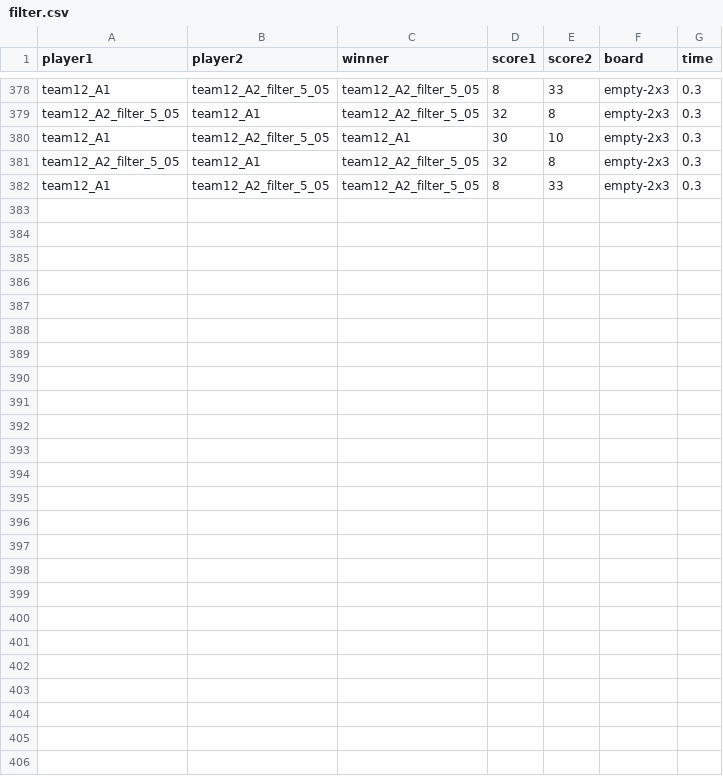
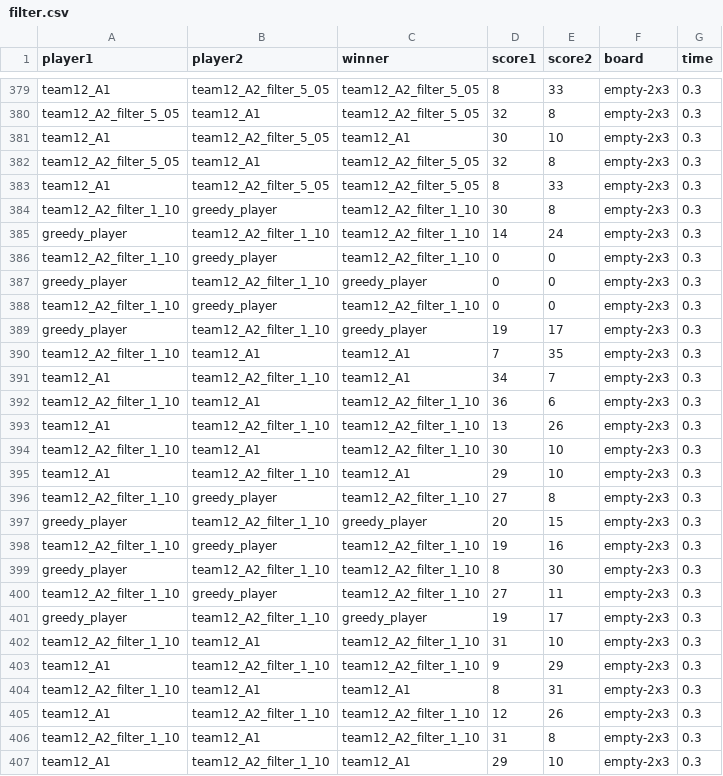
Before and after one commit to HaGeza/SudokuAgents, a CSV file: csvs/filter.csv, drawn as a sheet; only a part is shown, gaps mark what is left out; the diff covers the shown part only; the diff names each change by its address in the sheet, - before the commit and + after, or states it on an @@ line.

```diff
--- a/csvs/filter.csv
+++ b/csvs/filter.csv
+row 384: team12_A2_filter_1_10 | greedy_player | team12_A2_filter_1_10 | 30 | 8 | empty-2x3 | 0.3
+row 385: greedy_player | team12_A2_filter_1_10 | team12_A2_filter_1_10 | 14 | 24 | empty-2x3 | 0.3
+row 386: team12_A2_filter_1_10 | greedy_player | team12_A2_filter_1_10 | 0 | 0 | empty-2x3 | 0.3
+row 387: greedy_player | team12_A2_filter_1_10 | greedy_player | 0 | 0 | empty-2x3 | 0.3
+row 388: team12_A2_filter_1_10 | greedy_player | team12_A2_filter_1_10 | 0 | 0 | empty-2x3 | 0.3
+row 389: greedy_player | team12_A2_filter_1_10 | greedy_player | 19 | 17 | empty-2x3 | 0.3
+row 390: team12_A2_filter_1_10 | team12_A1 | team12_A1 | 7 | 35 | empty-2x3 | 0.3
+row 391: team12_A1 | team12_A2_filter_1_10 | team12_A1 | 34 | 7 | empty-2x3 | 0.3
+row 392: team12_A2_filter_1_10 | team12_A1 | team12_A2_filter_1_10 | 36 | 6 | empty-2x3 | 0.3
+row 393: team12_A1 | team12_A2_filter_1_10 | team12_A2_filter_1_10 | 13 | 26 | empty-2x3 | 0.3
+row 394: team12_A2_filter_1_10 | team12_A1 | team12_A2_filter_1_10 | 30 | 10 | empty-2x3 | 0.3
+row 395: team12_A1 | team12_A2_filter_1_10 | team12_A1 | 29 | 10 | empty-2x3 | 0.3
+row 396: team12_A2_filter_1_10 | greedy_player | team12_A2_filter_1_10 | 27 | 8 | empty-2x3 | 0.3
+row 397: greedy_player | team12_A2_filter_1_10 | greedy_player | 20 | 15 | empty-2x3 | 0.3
+row 398: team12_A2_filter_1_10 | greedy_player | team12_A2_filter_1_10 | 19 | 16 | empty-2x3 | 0.3
+row 399: greedy_player | team12_A2_filter_1_10 | team12_A2_filter_1_10 | 8 | 30 | empty-2x3 | 0.3
+row 400: team12_A2_filter_1_10 | greedy_player | team12_A2_filter_1_10 | 27 | 11 | empty-2x3 | 0.3
+row 401: greedy_player | team12_A2_filter_1_10 | greedy_player | 19 | 17 | empty-2x3 | 0.3
+row 402: team12_A2_filter_1_10 | team12_A1 | team12_A2_filter_1_10 | 31 | 10 | empty-2x3 | 0.3
+row 403: team12_A1 | team12_A2_filter_1_10 | team12_A2_filter_1_10 | 9 | 29 | empty-2x3 | 0.3
+row 404: team12_A2_filter_1_10 | team12_A1 | team12_A1 | 8 | 31 | empty-2x3 | 0.3
+row 405: team12_A1 | team12_A2_filter_1_10 | team12_A2_filter_1_10 | 12 | 26 | empty-2x3 | 0.3
+row 406: team12_A2_filter_1_10 | team12_A1 | team12_A2_filter_1_10 | 31 | 8 | empty-2x3 | 0.3
+row 407: team12_A1 | team12_A2_filter_1_10 | team12_A1 | 29 | 10 | empty-2x3 | 0.3
```
Also changed, not shown: 1 added row elsewhere in this file, 12 other files.
